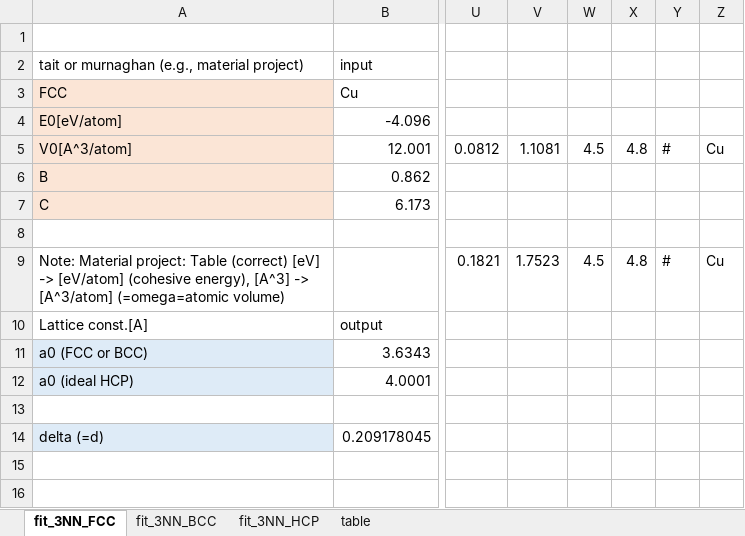
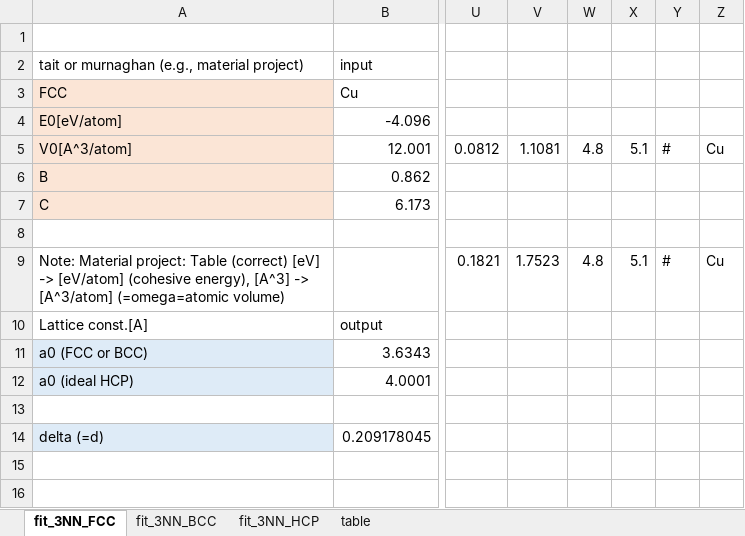
Before and after one commit to by-student-2017/lammps_education_metal_win, an Excel workbook: potentials/smatb/Rose_function_old_code/Rose_function_fit-3NN-TB-SMA.xlsx, sheet fit_3NN_FCC, drawn as a sheet; only a part is shown, gaps mark what is left out; values as stored, in another font and other column widths than the file's, no borders; charts and pictures not drawn; the diff names each change by its address in the sheet, - before the commit and + after, or states it on an @@ line.

Commit message:
Add files via upload

```diff
--- a/potentials/smatb/Rose_function_old_code/Rose_function_fit-3NN-TB-SMA.xlsx (sheet fit_3NN_FCC)
+++ b/potentials/smatb/Rose_function_old_code/Rose_function_fit-3NN-TB-SMA.xlsx (sheet fit_3NN_FCC)
-W5: 4.5
+W5: 4.8
-X5: 4.8
+X5: 5.1
-W9: 4.5
+W9: 4.8
-X9: 4.8
+X9: 5.1
```
